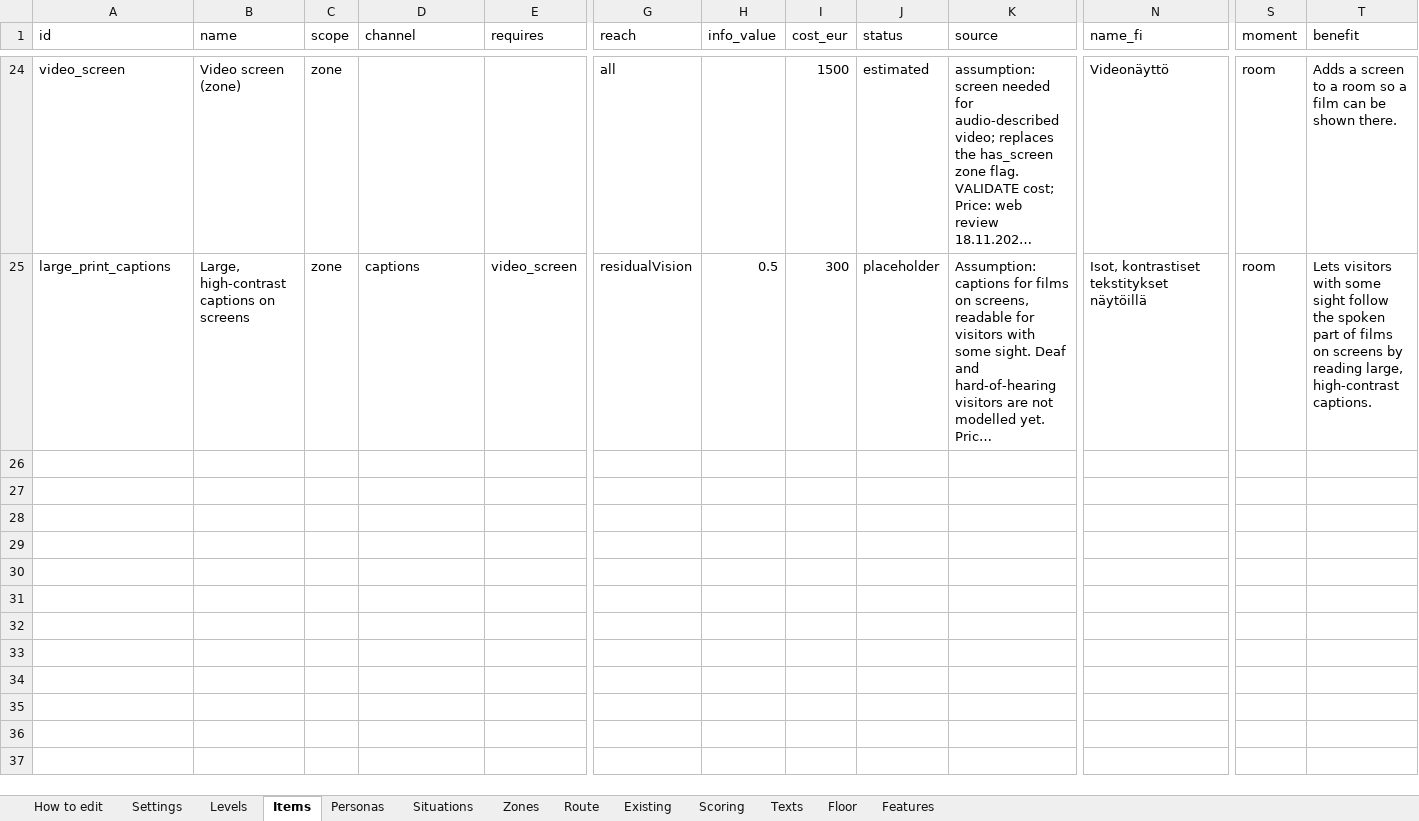
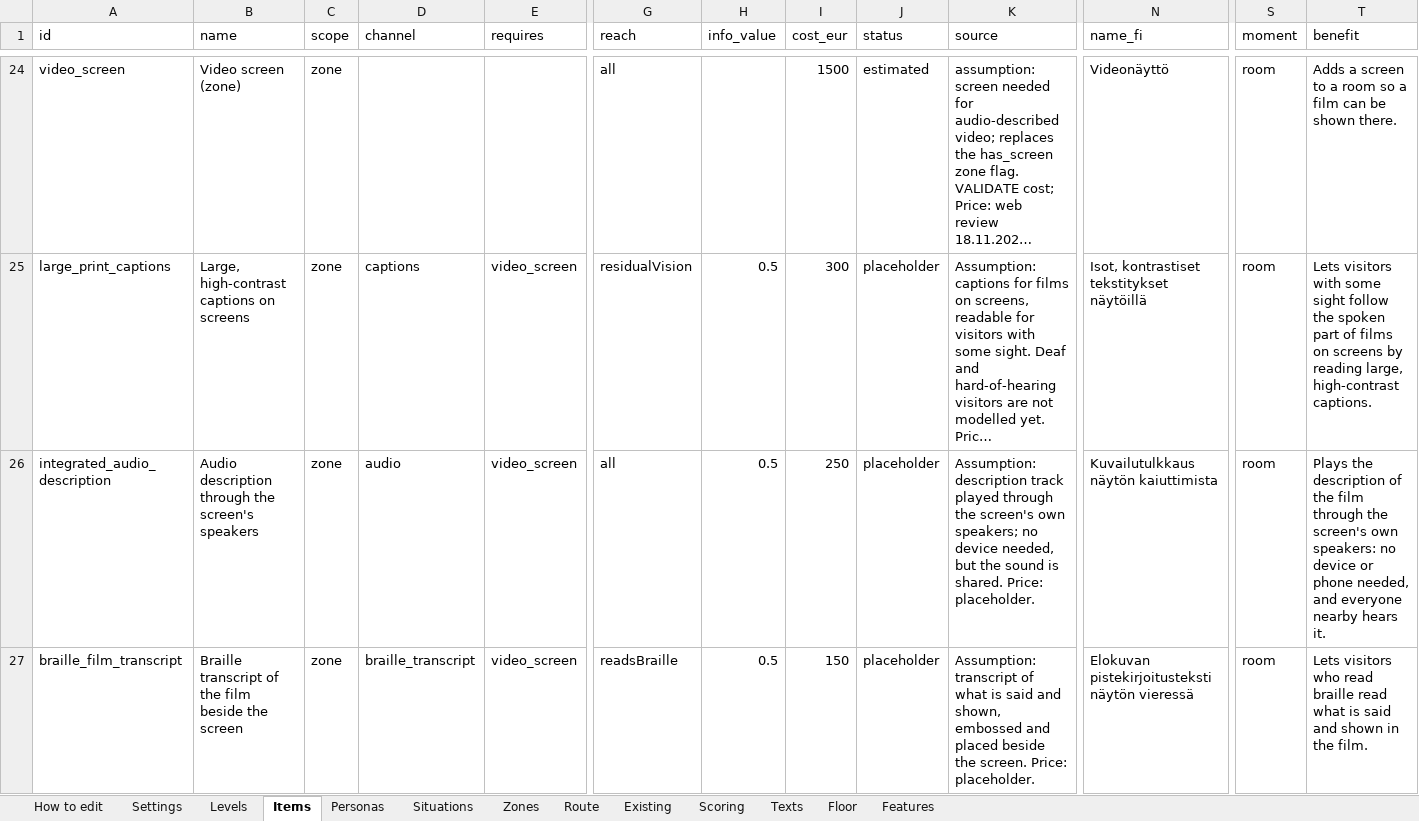
Before and after one commit to valentinasm15/museum-builder, an Excel workbook: src/data/museum-builder-data.xlsx, sheet Items, drawn as a sheet; only a part is shown, gaps mark what is left out; long unchanged cells end in …; values as stored, in another font and other column widths than the file's, no borders; rows hold the shown columns only; the diff covers the shown part only; the diff names each change by its address in the sheet, - before the commit and + after, or states it on an @@ line.

```diff
--- a/src/data/museum-builder-data.xlsx (sheet Items)
+++ b/src/data/museum-builder-data.xlsx (sheet Items)
+row 26: integrated_audio_description | Audio description through the screen's speakers | zone | audio | video_screen | all | 0.5 | 250 | placeholder | Assumption: description track played through the screen's own speakers; no device needed, but the sound is shared. Price: placeholder. | Kuvailutulkkaus näytön kaiuttimista | room | Plays the description of the film through the screen's own speakers: no device or phone needed, and everyone nearby hears it.
+row 27: braille_film_transcript | Braille transcript of the film beside the screen | zone | braille_transcript | video_screen | readsBraille | 0.5 | 150 | placeholder | Assumption: transcript of what is said and shown, embossed and placed beside the screen. Price: placeholder. | Elokuvan pistekirjoitusteksti näytön vieressä | room | Lets visitors who read braille read what is said and shown in the film.
```
Also changed, not shown: 1 added row elsewhere in this sheet, sheet Texts, 9 other files.
